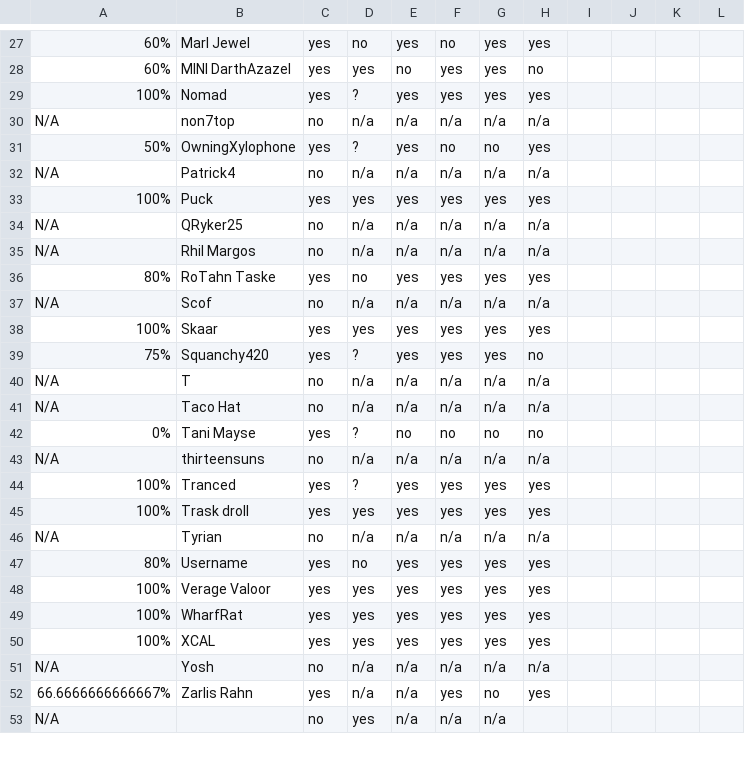
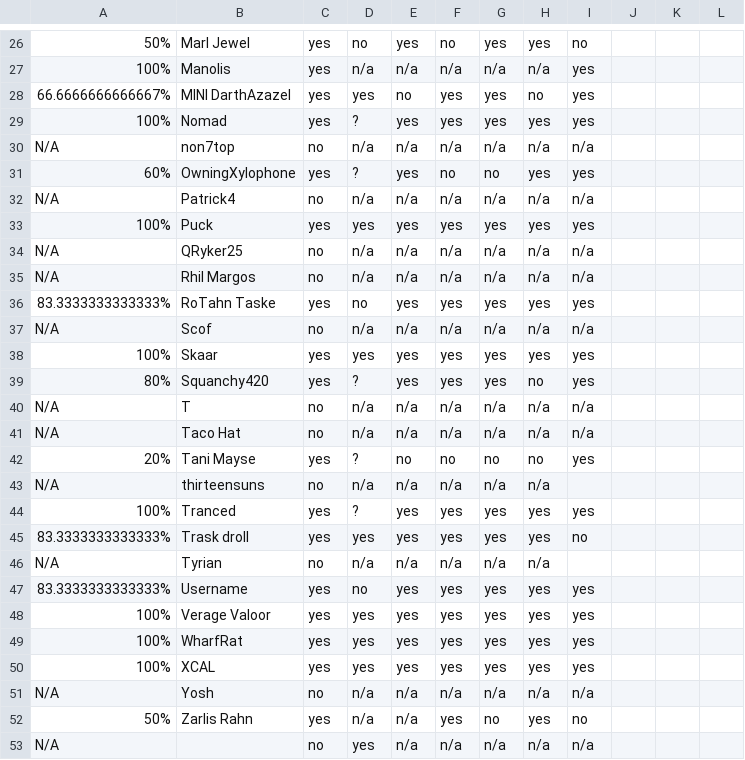
Before and after one commit to agriffinsd/tb_chewbooty, a CSV file: reva/BSE - TB3 Planning - Reva.csv, drawn as a sheet; only a part is shown, gaps mark what is left out; addresses are those after the commit; the diff covers the shown part only; the diff names each change by its address in the sheet, - before the commit and + after, or states it on an @@ line.

```diff
--- a/reva/BSE - TB3 Planning - Reva.csv
+++ b/reva/BSE - TB3 Planning - Reva.csv
-A26: 60%
+A26: 50%
-I26: (empty)
+I26: no
+row 27: 100% | Manolis | yes | n/a | n/a | n/a | n/a | n/a | yes
-A28: 60%
+A28: 66.6666666666667%
-I28:I29: (empty)
+I28:I29: yes
-I30: (empty)
+I30: n/a
-A31: 50%
+A31: 60%
-I31: (empty)
+I31: yes
-I32: (empty)
+I32: n/a
-I33: (empty)
+I33: yes
-I34:I35: (empty)
+I34:I35: n/a
-A36: 80%
+A36: 83.3333333333333%
-I36: (empty)
+I36: yes
-I37: (empty)
+I37: n/a
-I38:I39: (empty)
+I38:I39: yes
-A39: 75%
+A39: 80%
-I40:I41: (empty)
+I40:I41: n/a
-A42: 0%
+A42: 20%
-I42: (empty)
+I42: yes
-I44: (empty)
+I44: yes
-A45: 100%
+A45: 83.3333333333333%
-I45: (empty)
+I45: no
-A47: 80%
+A47: 83.3333333333333%
-I47:I50: (empty)
+I47:I50: yes
-I51: (empty)
+I51: n/a
-A52: 66.6666666666667%
+A52: 50%
-I52: (empty)
+I52: no
-H53: (empty)
+H53: n/a
-I53: (empty)
+I53: n/a
```
Also changed, not shown: 3 added rows, 2 removed rows and 36 edited cells elsewhere in this file, 9 other files.
